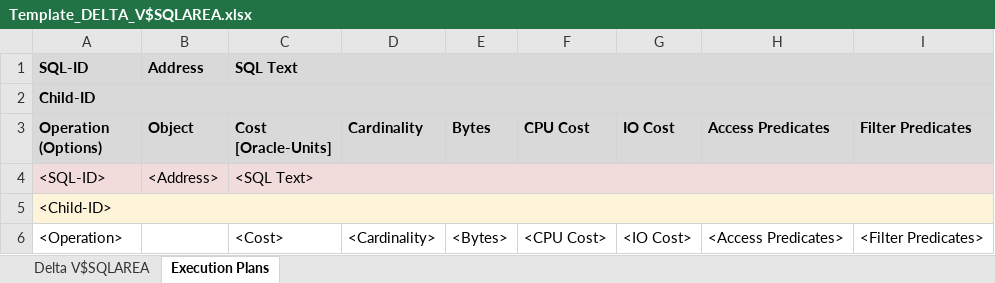
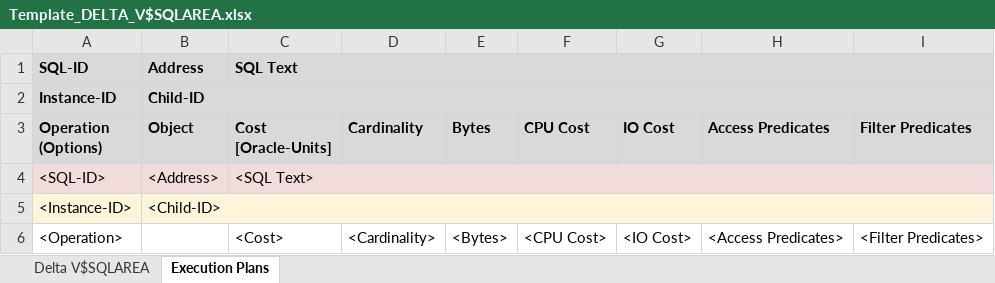
Before and after one commit to OpenPythia/OpenPythia, an Excel workbook: openpythia/src/main/resources/org/openpythia/plugin/worststatements/Template_DELTA_V$SQLAREA.xlsx, sheet Execution Plans, drawn as a sheet; values as stored, in another font and other column widths than the file's, no borders; removed rows and columns are numbered as before the commit, all else as after; the diff names each change by its address in the sheet, - before the commit and + after, or states it on an @@ line.

Commit message:
- Activate / deactivate button to save snapshot according to the selection - added the instance into the execution plan - optimated the access to the DB (faster column; load more SQL text at once...)

```diff
--- a/openpythia/src/main/resources/org/openpythia/plugin/worststatements/Template_DELTA_V$SQLAREA.xlsx (sheet Execution Plans)
+++ b/openpythia/src/main/resources/org/openpythia/plugin/worststatements/Template_DELTA_V$SQLAREA.xlsx (sheet Execution Plans)
-row 2: Child-ID
+row 2: Instance-ID | Child-ID
-row 5: <Child-ID>
+row 5: <Instance-ID> | <Child-ID>
```
Also changed, not shown: 5 other files.
